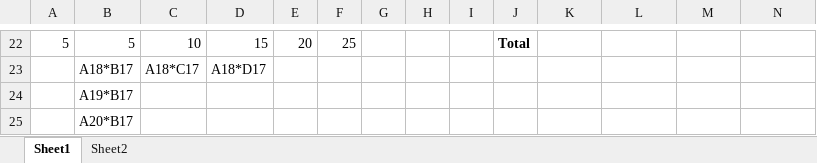
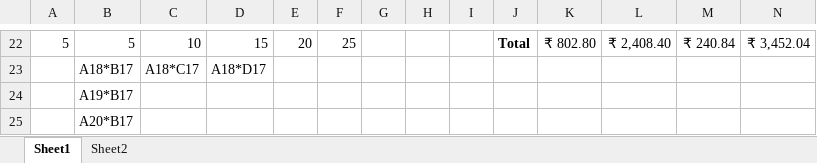
Before and after one commit to bharathkumar1918/DA26-excel, an Excel workbook: Excel Practice @ Day 01.xlsx, sheet Sheet1, drawn as a sheet; only a part is shown, gaps mark what is left out; values as stored, in another font and other column widths than the file's, no borders; the diff covers the shown part only; the diff names each change by its address in the sheet, - before the commit and + after, or states it on an @@ line.

```diff
--- a/Excel Practice @ Day 01.xlsx (sheet Sheet1)
+++ b/Excel Practice @ Day 01.xlsx (sheet Sheet1)
-K22: (empty)
+K22: ₹ 802.80
-L22: (empty)
+L22: ₹ 2,408.40
-M22: (empty)
+M22: ₹ 240.84
-N22: (empty)
+N22: ₹ 3,452.04
```
Also changed, not shown: 1 added row, 1 removed row and 30 edited cells elsewhere in this sheet.
